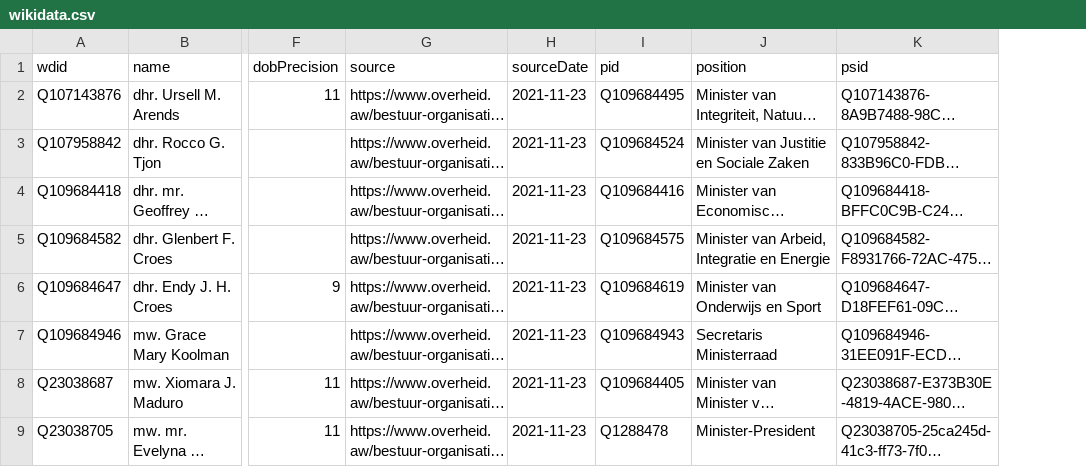
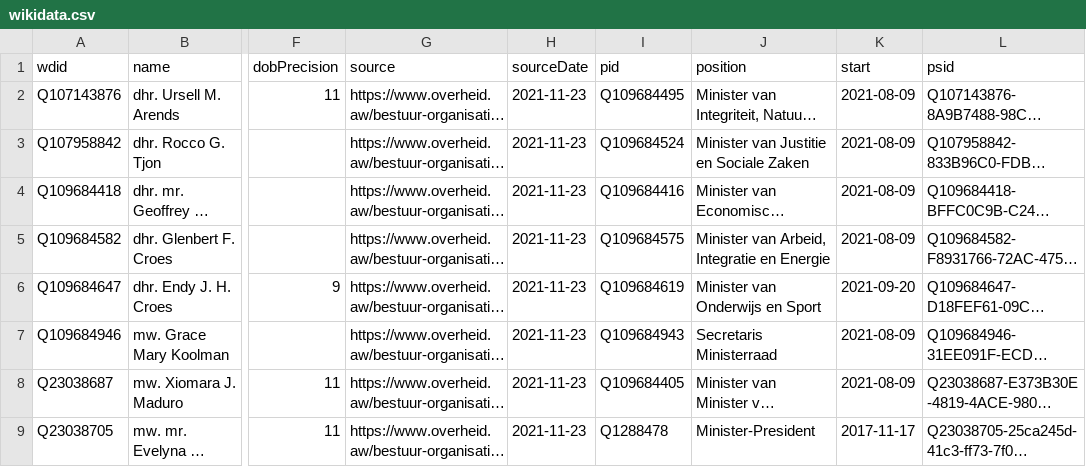
Before and after one commit to every-politician-scrapers/aruba-ministers, a CSV file: data/wikidata.csv, drawn as a sheet; only a part is shown, gaps mark what is left out; long unchanged cells end in …; the diff names each change by its address in the sheet, - before the commit and + after, or states it on an @@ line.

Commit message:
Compare external sources to Wikidata

```diff
--- a/data/wikidata.csv
+++ b/data/wikidata.csv
+column K (start), rows 2-9: 2021-08-09 | 2021-08-09 | 2021-08-09 | 2021-08-09 | 2021-09-20 | 2021-08-09 | 2021-08-09 | 2017-11-17
```
